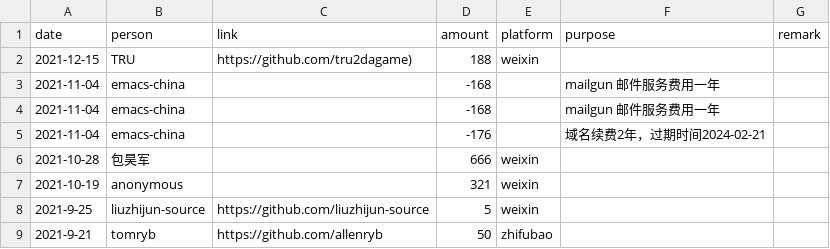
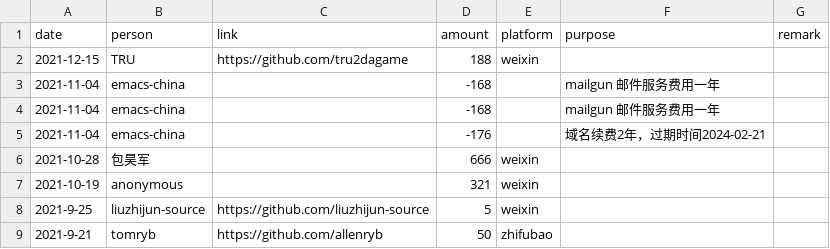
Before and after one commit to emacs-china/donate, a CSV file: data.csv, drawn as a sheet; only a part is shown.

```diff
--- a/data.csv
+++ b/data.csv
@@ -1,3 +1,3 @@
 date,person,link,amount,platform,purpose,remark
-2021-12-15, TRU,https://github.com/tru2dagame),188,weixin,,
+2021-12-15, TRU,https://github.com/tru2dagame,188,weixin,,
 2021-11-04,emacs-china,,-168,,mailgun 邮件服务费用一年
```
Also changed, not shown: 2 other files.
